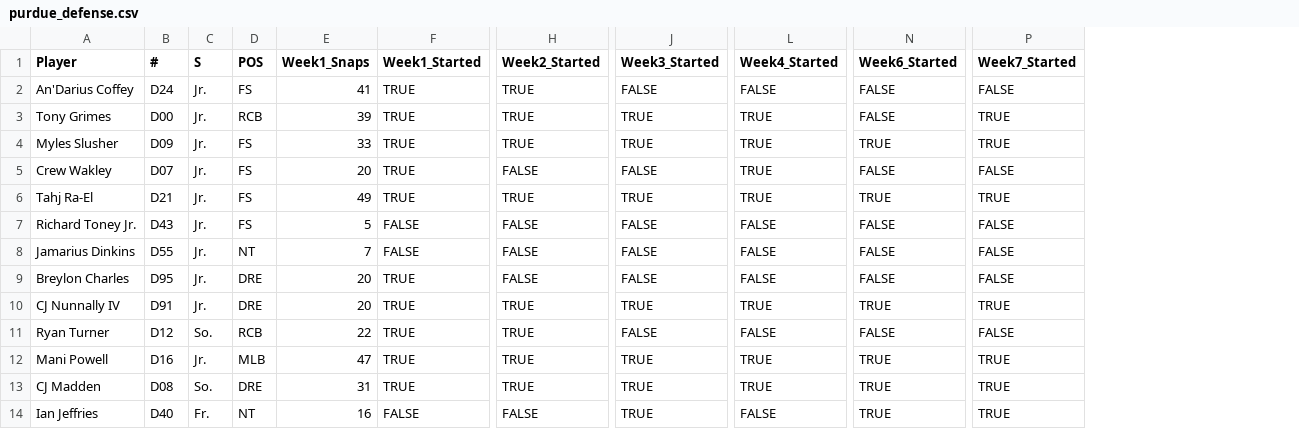
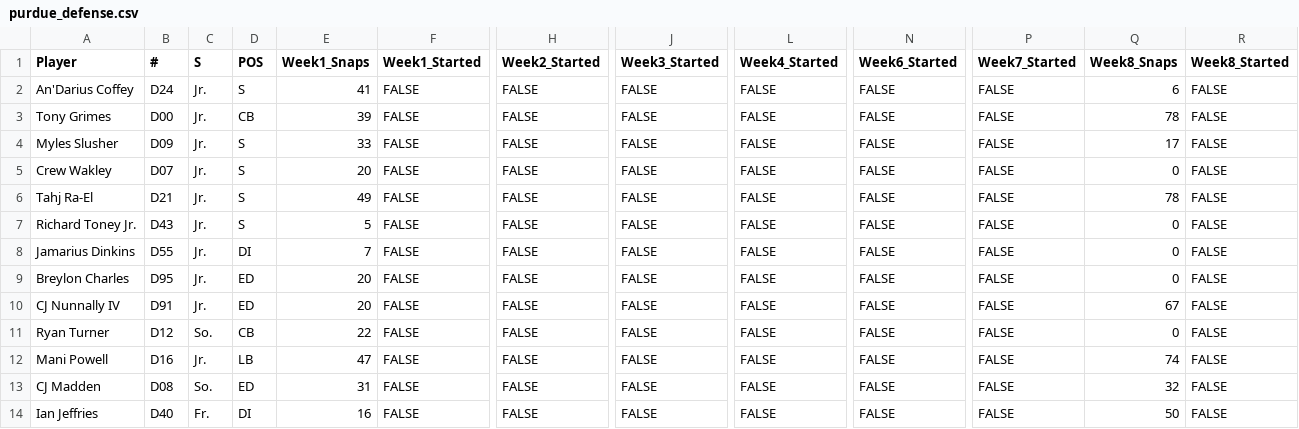
Before and after one commit to victorres11/matchup-analytics, a CSV file: data/csv/team_data/purdue/purdue_defense.csv, drawn as a sheet; only a part is shown, gaps mark what is left out; the diff covers the shown part only; the diff names each change by its address in the sheet, - before the commit and + after, or states it on an @@ line.

Commit message:
Add Michigan State vs Minnesota matchup analytics
- Add complete Michigan State Spartans team setup with 8 weeks of data
- Recreate Minnesota Golden Gophers page with modern template system
- Update both teams with opponent-specific chart colors (no more gray bars)
- Fix USC color from purple to cardinal red
- Add team configurations for both teams with proper matchup integration
- Update main index with Michigan State link
- Process all CSV data to JSON format for analytics visualization
- Include roster data with player classifications and year information

```diff
--- a/data/csv/team_data/purdue/purdue_defense.csv
+++ b/data/csv/team_data/purdue/purdue_defense.csv
+column Q (Week8_Snaps), rows 2-14: 6 | 78 | 17 | 0 | 78 | 0 | 0 | 0 | 67 | 0 | 74 | 32 | 50
+column R (Week8_Started), rows 2-14: all FALSE
-D2 (POS): FS
+D2 (POS): S
-F2:F6 (Week1_Started): TRUE
+F2:F6 (Week1_Started): FALSE
-H2:H4 (Week2_Started): TRUE
+H2:H4 (Week2_Started): FALSE
-D3 (POS): RCB
+D3 (POS): CB
-J3:J4 (Week3_Started): TRUE
+J3:J4 (Week3_Started): FALSE
-L3:L6 (Week4_Started): TRUE
+L3:L6 (Week4_Started): FALSE
-P3:P4 (Week7_Started): TRUE
+P3:P4 (Week7_Started): FALSE
-D4:D7 (POS): FS
+D4:D7 (POS): S
-N4 (Week6_Started): TRUE
+N4 (Week6_Started): FALSE
-H6 (Week2_Started): TRUE
+H6 (Week2_Started): FALSE
-J6 (Week3_Started): TRUE
+J6 (Week3_Started): FALSE
-N6 (Week6_Started): TRUE
+N6 (Week6_Started): FALSE
-P6 (Week7_Started): TRUE
+P6 (Week7_Started): FALSE
-D8 (POS): NT
+D8 (POS): DI
-D9:D10 (POS): DRE
+D9:D10 (POS): ED
-F9:F13 (Week1_Started): TRUE
+F9:F13 (Week1_Started): FALSE
-H10:H13 (Week2_Started): TRUE
+H10:H13 (Week2_Started): FALSE
-J10 (Week3_Started): TRUE
+J10 (Week3_Started): FALSE
-L10 (Week4_Started): TRUE
+L10 (Week4_Started): FALSE
-N10 (Week6_Started): TRUE
+N10 (Week6_Started): FALSE
-P10 (Week7_Started): TRUE
+P10 (Week7_Started): FALSE
-D11 (POS): RCB
+D11 (POS): CB
-D12 (POS): MLB
+D12 (POS): LB
-J12:J14 (Week3_Started): TRUE
+J12:J14 (Week3_Started): FALSE
-L12:L13 (Week4_Started): TRUE
+L12:L13 (Week4_Started): FALSE
-N12:N14 (Week6_Started): TRUE
+N12:N14 (Week6_Started): FALSE
-P12:P14 (Week7_Started): TRUE
+P12:P14 (Week7_Started): FALSE
-D13 (POS): DRE
+D13 (POS): ED
-D14 (POS): NT
+D14 (POS): DI
```
Also changed, not shown: 2 added rows and 56 edited cells elsewhere in this file, data/csv/team_data/purdue/purdue_offense.csv, data/csv/team_data/purdue/purdue_special_teams_season.csv, 30 other files.
